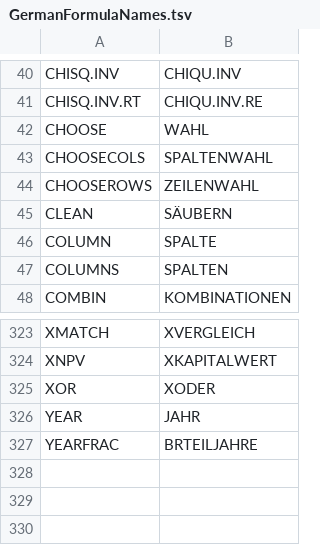
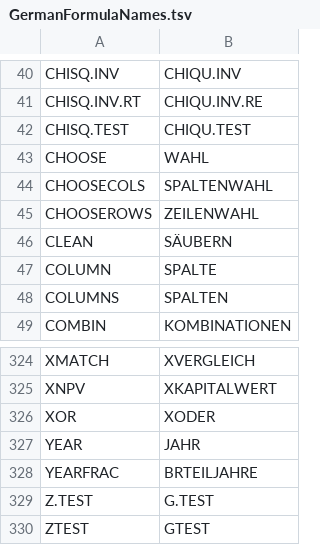
Before and after one commit to CompuMasterGmbH/CompuMaster.Excel, a TSV file: ExcelOps-OpenXml/GermanFormulaNames.tsv, drawn as a sheet; only a part is shown, gaps mark what is left out.

```diff
--- a/ExcelOps-OpenXml/GermanFormulaNames.tsv
+++ b/ExcelOps-OpenXml/GermanFormulaNames.tsv
@@ -41,2 +41,3 @@ CHISQ.INV	CHIQU.INV
 CHISQ.INV.RT	CHIQU.INV.RE
+CHISQ.TEST	CHIQU.TEST
 CHOOSE	WAHL
@@ -327 +328,3 @@ YEAR	JAHR
 YEARFRAC	BRTEILJAHRE
+Z.TEST	G.TEST
+ZTEST	GTEST
```
Also changed, not shown: tools/excel-function-catalog.csv, 8 other files.
